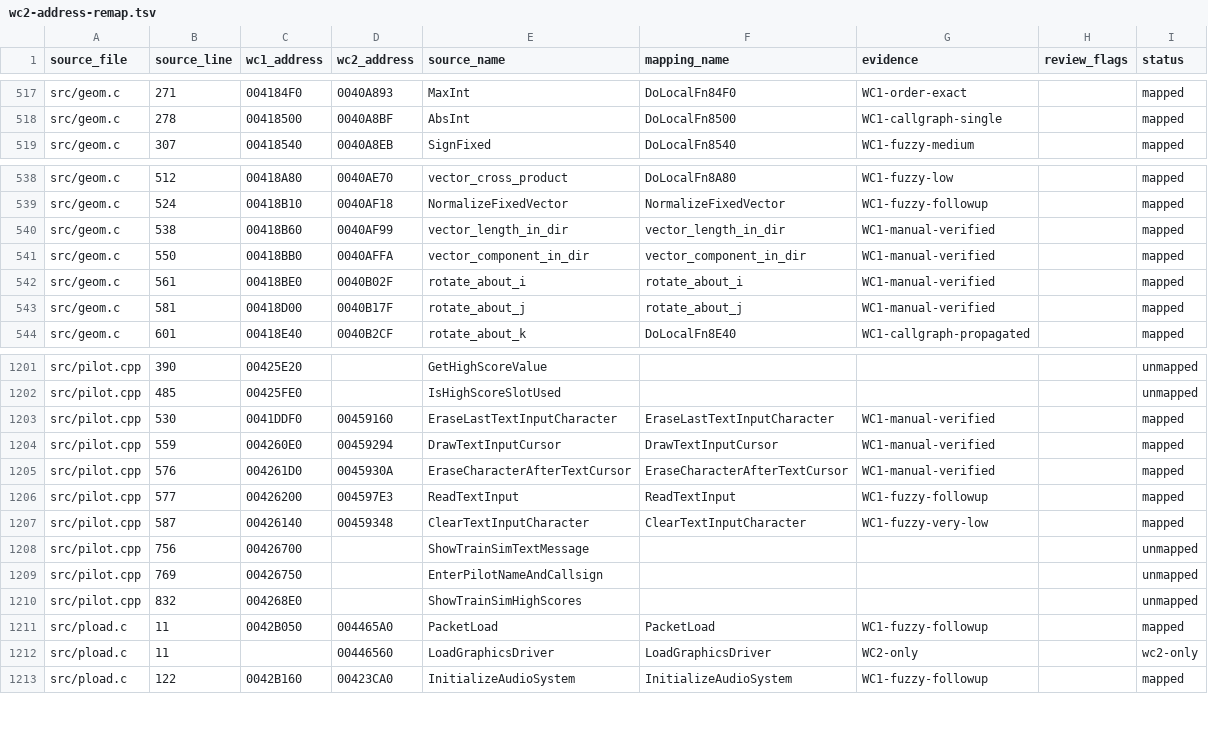
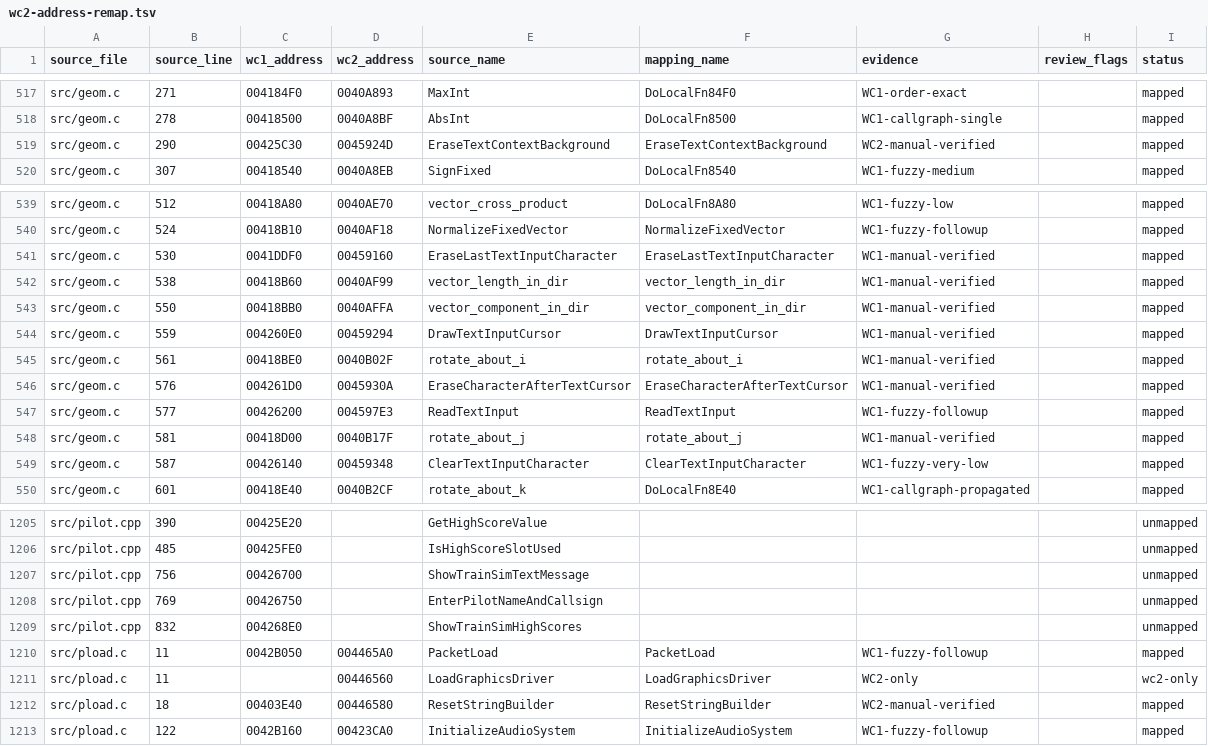
Before and after one commit to neuromancer/wc2-re, a TSV file: reports/wc2-address-remap.tsv, drawn as a sheet; only a part is shown, gaps mark what is left out; removed rows and columns are numbered as before the commit, all else as after; the diff covers the shown part only; the diff names each change by its address in the sheet, - before the commit and + after, or states it on an @@ line.

```diff
--- a/reports/wc2-address-remap.tsv
+++ b/reports/wc2-address-remap.tsv
+row 519: src/geom.c | 290 | 00425C30 | 0045924D | EraseTextContextBackground | EraseTextContextBackground | WC2-manual-verified |  | mapped
+row 541: src/geom.c | 530 | 0041DDF0 | 00459160 | EraseLastTextInputCharacter | EraseLastTextInputCharacter | WC1-manual-verified |  | mapped
+row 544: src/geom.c | 559 | 004260E0 | 00459294 | DrawTextInputCursor | DrawTextInputCursor | WC1-manual-verified |  | mapped
+row 546: src/geom.c | 576 | 004261D0 | 0045930A | EraseCharacterAfterTextCursor | EraseCharacterAfterTextCursor | WC1-manual-verified |  | mapped
+row 547: src/geom.c | 577 | 00426200 | 004597E3 | ReadTextInput | ReadTextInput | WC1-fuzzy-followup |  | mapped
+row 549: src/geom.c | 587 | 00426140 | 00459348 | ClearTextInputCharacter | ClearTextInputCharacter | WC1-fuzzy-very-low |  | mapped
-row 1203: src/pilot.cpp | 530 | 0041DDF0 | 00459160 | EraseLastTextInputCharacter | EraseLastTextInputCharacter | WC1-manual-verified |  | mapped
-row 1204: src/pilot.cpp | 559 | 004260E0 | 00459294 | DrawTextInputCursor | DrawTextInputCursor | WC1-manual-verified |  | mapped
-row 1205: src/pilot.cpp | 576 | 004261D0 | 0045930A | EraseCharacterAfterTextCursor | EraseCharacterAfterTextCursor | WC1-manual-verified |  | mapped
-row 1206: src/pilot.cpp | 577 | 00426200 | 004597E3 | ReadTextInput | ReadTextInput | WC1-fuzzy-followup |  | mapped
-row 1207: src/pilot.cpp | 587 | 00426140 | 00459348 | ClearTextInputCharacter | ClearTextInputCharacter | WC1-fuzzy-very-low |  | mapped
+row 1212: src/pload.c | 18 | 00403E40 | 00446580 | ResetStringBuilder | ResetStringBuilder | WC2-manual-verified |  | mapped
```
Also changed, not shown: 1 added row, 2 removed rows and 16 edited cells elsewhere in this file, ghidra_scripts/wc1_wc2_name_map.tsv, 10 other files.
